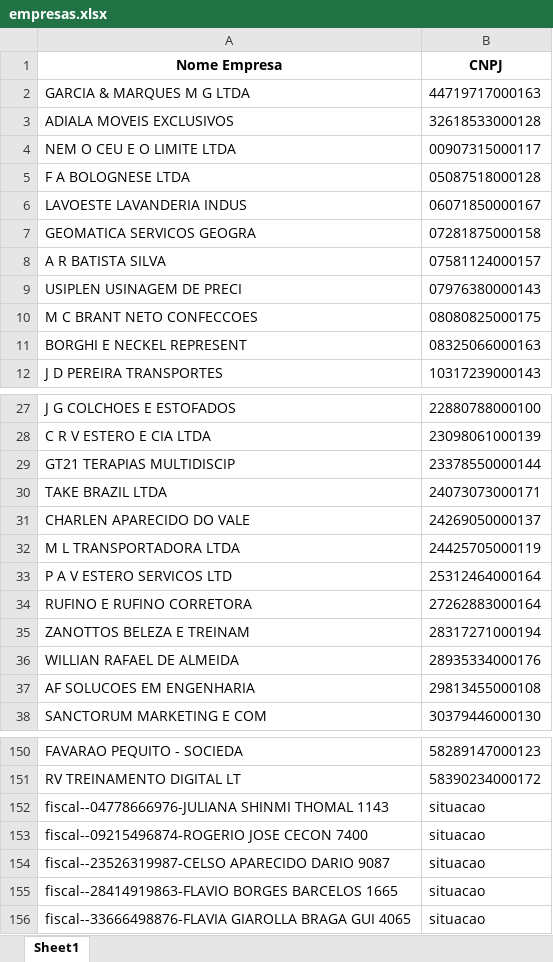
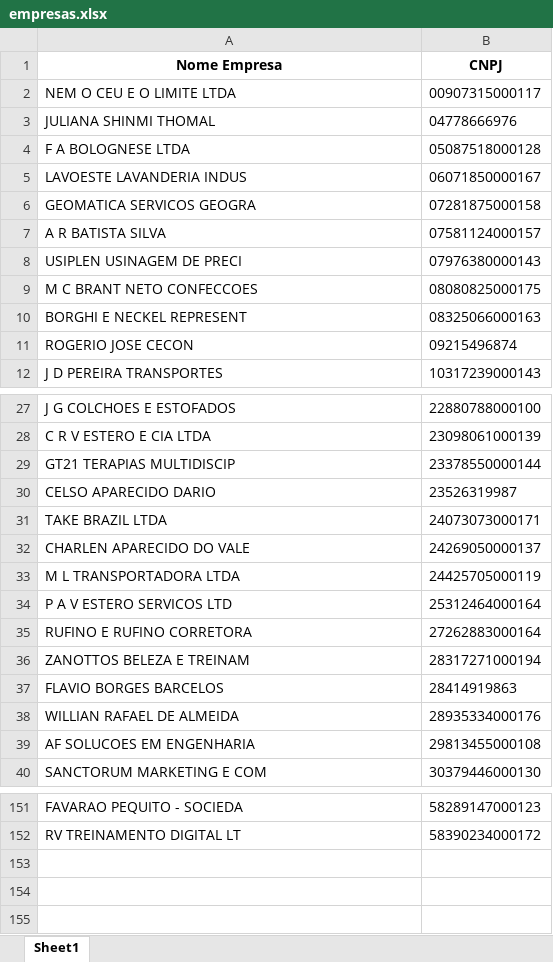
Before and after one commit to LuizHillebrande/d-bitos_rfb_pr-mor, an Excel workbook: nomes_empresas/empresas.xlsx, sheet Sheet1, drawn as a sheet; only a part is shown, gaps mark what is left out; values as stored, in another font and other column widths than the file's, no borders; removed rows and columns are numbered as before the commit, all else as after; the diff covers the shown part only; the diff names each change by its address in the sheet, - before the commit and + after, or states it on an @@ line.

Commit message:
renomeando certo

```diff
--- a/nomes_empresas/empresas.xlsx (sheet Sheet1)
+++ b/nomes_empresas/empresas.xlsx (sheet Sheet1)
-row 2: GARCIA & MARQUES M G LTDA | 44719717000163
-row 3: ADIALA MOVEIS EXCLUSIVOS | 32618533000128
+row 3: JULIANA SHINMI THOMAL | 04778666976
+row 11: ROGERIO JOSE CECON | 09215496874
+row 30: CELSO APARECIDO DARIO | 23526319987
+row 37: FLAVIO BORGES BARCELOS | 28414919863
-row 152: fiscal--04778666976-JULIANA SHINMI THOMAL 1143 | situacao
-row 153: fiscal--09215496874-ROGERIO JOSE CECON 7400 | situacao
-row 154: fiscal--23526319987-CELSO APARECIDO DARIO 9087 | situacao
-row 155: fiscal--28414919863-FLAVIO BORGES BARCELOS 1665 | situacao
-row 156: fiscal--33666498876-FLAVIA GIAROLLA BRAGA GUI 4065 | situacao
```
Also changed, not shown: 1 added row and 2 removed rows elsewhere in this sheet.
